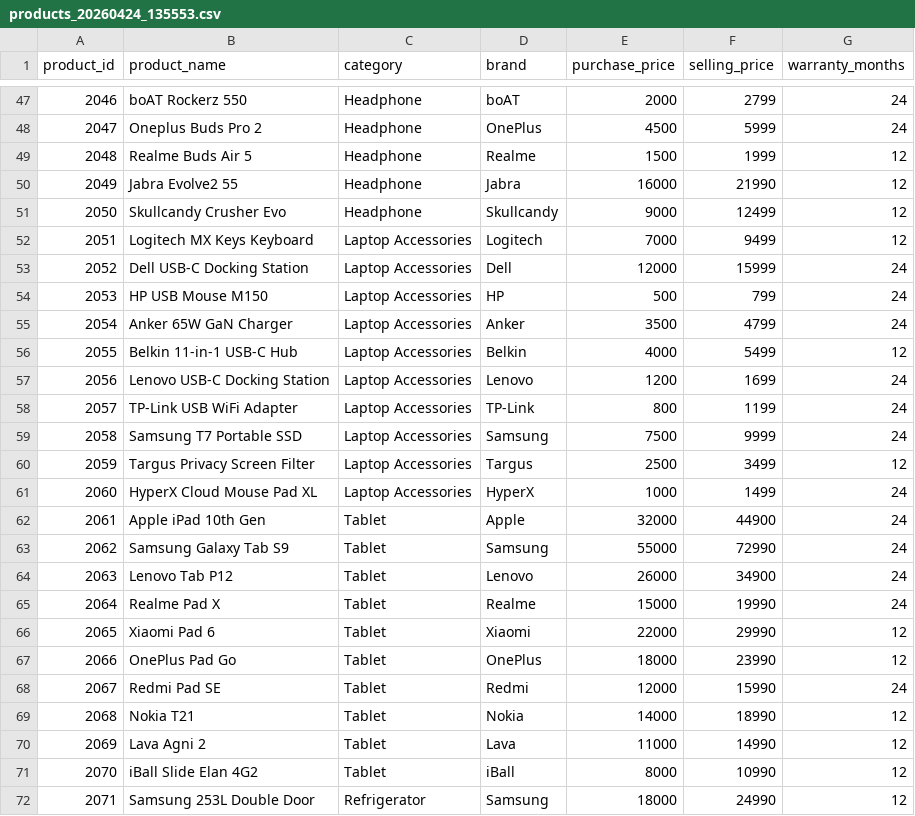
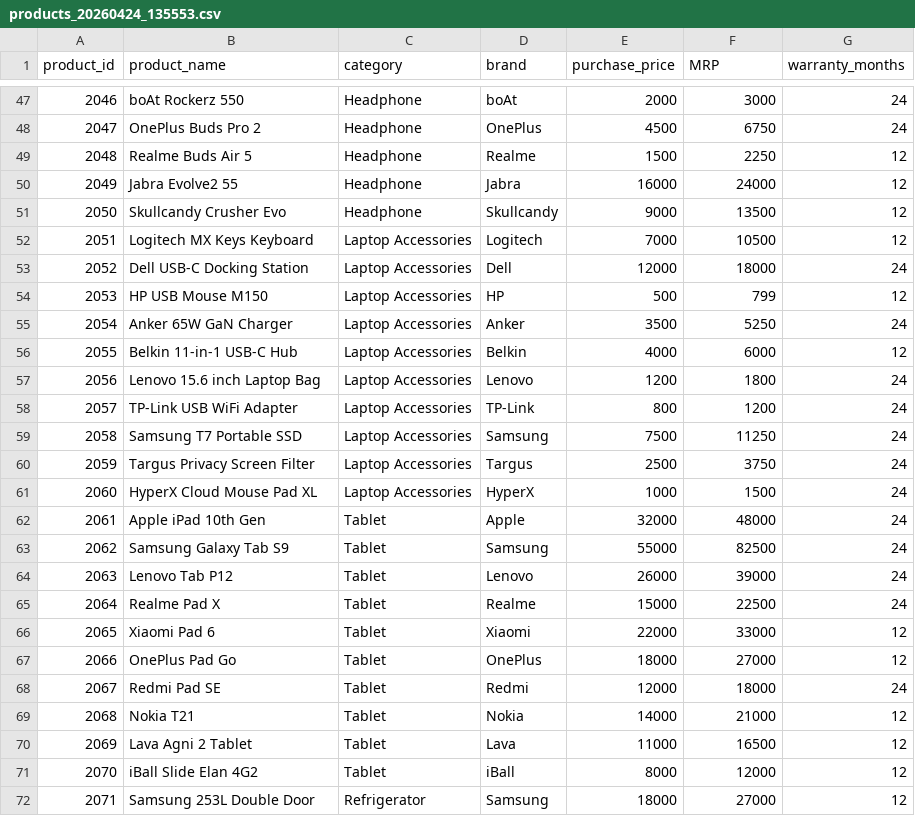
Before and after one commit to sudhin99/DataEnggProject, a CSV file: Datasets/stg/products_20260424_135553.csv, drawn as a sheet; only a part is shown, gaps mark what is left out; the diff covers the shown part only.

```diff
--- a/Datasets/stg/products_20260424_135553.csv
+++ b/Datasets/stg/products_20260424_135553.csv
@@ -1 +1 @@
-product_id,product_name,category,brand,purchase_price,selling_price,warranty_months
+product_id,product_name,category,brand,purchase_price,MRP,warranty_months
@@ -47,26 +47,26 @@ product_id,product_name,category,brand,purchase_price,selling_price,warranty_mon
-2046,boAT Rockerz 550,Headphone,boAT,2000,2799,24
-2047,Oneplus Buds Pro 2,Headphone,OnePlus,4500,5999,24
-2048,Realme Buds Air 5,Headphone,Realme,1500,1999,12
-2049,Jabra Evolve2 55,Headphone,Jabra,16000,21990,12
-2050,Skullcandy Crusher Evo,Headphone,Skullcandy,9000,12499,12
-2051,Logitech MX Keys Keyboard,Laptop Accessories,Logitech,7000,9499,12
-2052,Dell USB-C Docking Station,Laptop Accessories,Dell,12000,15999,24
-2053,HP USB Mouse M150,Laptop Accessories,HP,500,799,24
-2054,Anker 65W GaN Charger,Laptop Accessories,Anker,3500,4799,24
-2055,Belkin 11-in-1 USB-C Hub,Laptop Accessories,Belkin,4000,5499,12
-2056,Lenovo USB-C Docking Station,Laptop Accessories,Lenovo,1200,1699,24
-2057,TP-Link USB WiFi Adapter,Laptop Accessories,TP-Link,800,1199,24
-2058,Samsung T7 Portable SSD,Laptop Accessories,Samsung,7500,9999,24
-2059,Targus Privacy Screen Filter,Laptop Accessories,Targus,2500,3499,12
-2060,HyperX Cloud Mouse Pad XL,Laptop Accessories,HyperX,1000,1499,24
-2061,Apple iPad 10th Gen,Tablet,Apple,32000,44900,24
-2062,Samsung Galaxy Tab S9,Tablet,Samsung,55000,72990,24
-2063,Lenovo Tab P12,Tablet,Lenovo,26000,34900,24
-2064,Realme Pad X,Tablet,Realme,15000,19990,24
-2065,Xiaomi Pad 6,Tablet,Xiaomi,22000,29990,12
-2066,OnePlus Pad Go,Tablet,OnePlus,18000,23990,12
-2067,Redmi Pad SE,Tablet,Redmi,12000,15990,24
-2068,Nokia T21,Tablet,Nokia,14000,18990,12
-2069,Lava Agni 2,Tablet,Lava,11000,14990,12
-2070,iBall Slide Elan 4G2,Tablet,iBall,8000,10990,12
-2071,Samsung 253L Double Door,Refrigerator,Samsung,18000,24990,12
+2046,boAt Rockerz 550,Headphone,boAt,2000,3000,24
+2047,OnePlus Buds Pro 2,Headphone,OnePlus,4500,6750,24
+2048,Realme Buds Air 5,Headphone,Realme,1500,2250,12
+2049,Jabra Evolve2 55,Headphone,Jabra,16000,24000,12
+2050,Skullcandy Crusher Evo,Headphone,Skullcandy,9000,13500,12
+2051,Logitech MX Keys Keyboard,Laptop Accessories,Logitech,7000,10500,12
+2052,Dell USB-C Docking Station,Laptop Accessories,Dell,12000,18000,24
+2053,HP USB Mouse M150,Laptop Accessories,HP,500,799,12
+2054,Anker 65W GaN Charger,Laptop Accessories,Anker,3500,5250,24
+2055,Belkin 11-in-1 USB-C Hub,Laptop Accessories,Belkin,4000,6000,12
+2056,Lenovo 15.6 inch Laptop Bag,Laptop Accessories,Lenovo,1200,1800,24
+2057,TP-Link USB WiFi Adapter,Laptop Accessories,TP-Link,800,1200,24
+2058,Samsung T7 Portable SSD,Laptop Accessories,Samsung,7500,11250,24
+2059,Targus Privacy Screen Filter,Laptop Accessories,Targus,2500,3750,24
+2060,HyperX Cloud Mouse Pad XL,Laptop Accessories,HyperX,1000,1500,24
+2061,Apple iPad 10th Gen,Tablet,Apple,32000,48000,24
+2062,Samsung Galaxy Tab S9,Tablet,Samsung,55000,82500,24
+2063,Lenovo Tab P12,Tablet,Lenovo,26000,39000,24
+2064,Realme Pad X,Tablet,Realme,15000,22500,24
+2065,Xiaomi Pad 6,Tablet,Xiaomi,22000,33000,12
+2066,OnePlus Pad Go,Tablet,OnePlus,18000,27000,12
+2067,Redmi Pad SE,Tablet,Redmi,12000,18000,24
+2068,Nokia T21,Tablet,Nokia,14000,21000,12
+2069,Lava Agni 2 Tablet,Tablet,Lava,11000,16500,12
+2070,iBall Slide Elan 4G2,Tablet,iBall,8000,12000,12
+2071,Samsung 253L Double Door,Refrigerator,Samsung,18000,27000,12
```
Also changed, not shown: 127 edited cells elsewhere in this file, 24 other files.
